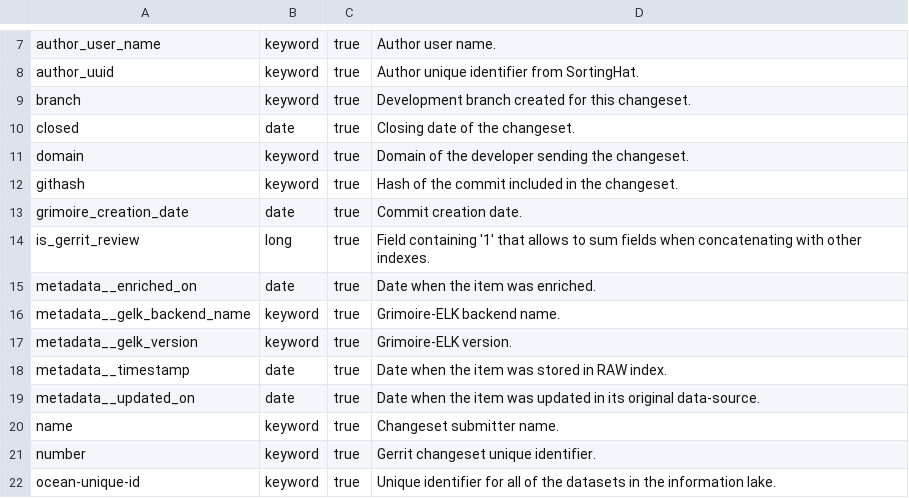
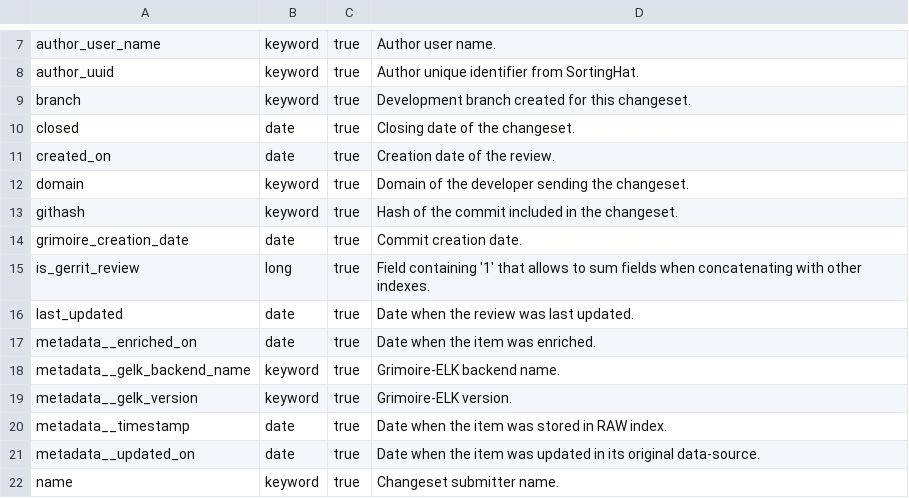
Before and after one commit to chaoss/grimoirelab-elk, a CSV file: schema/gerrit.csv, drawn as a sheet; only a part is shown, gaps mark what is left out; the shorter side is filled out with more unchanged rows; the diff names each change by its address in the sheet, - before the commit and + after, or states it on an @@ line.

Commit message:
[schema] Update gerrit.csv
This code updates the gerrit schema with two new attributes:
- `created_on`: when the review was created
- `last_updated`: when the review was last updated.

```diff
--- a/schema/gerrit.csv
+++ b/schema/gerrit.csv
+row 11: created_on | date | true | Creation date of the review.
+row 16: last_updated | date | true | Date when the review was last updated.
```
